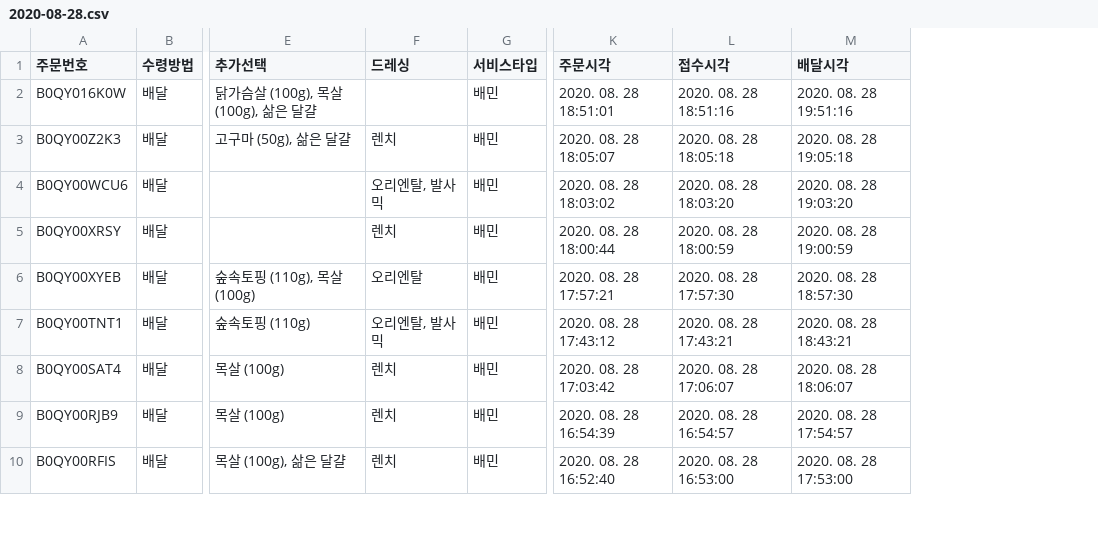
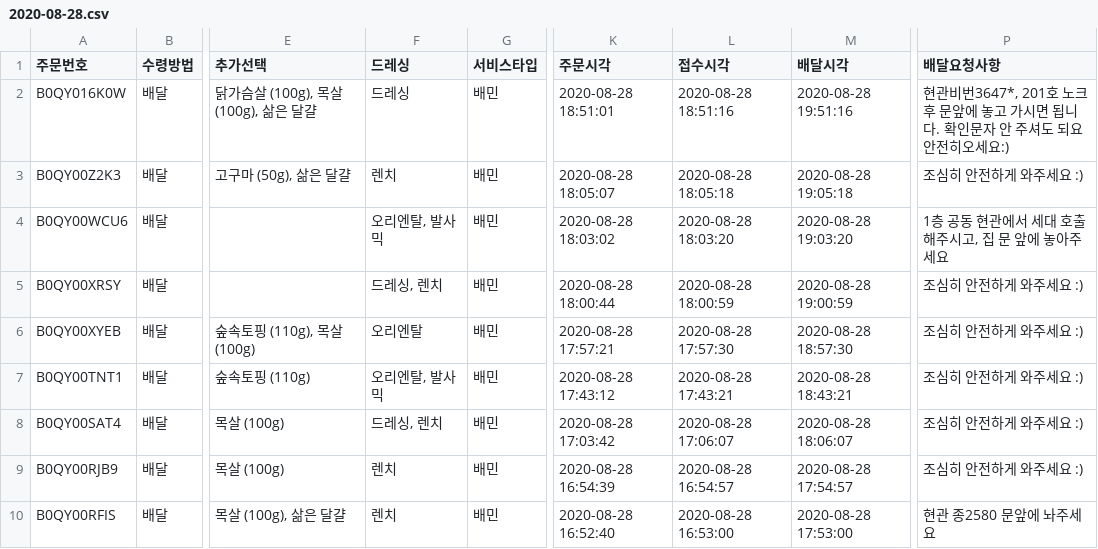
Before and after one commit to kjh03160/money, a CSV file: data/baemin/2020-08-28.csv, drawn as a sheet; only a part is shown, gaps mark what is left out; the diff covers the shown part only; the diff names each change by its address in the sheet, - before the commit and + after, or states it on an @@ line.

```diff
--- a/data/baemin/2020-08-28.csv
+++ b/data/baemin/2020-08-28.csv
+column P (배달요청사항), rows 2-10: 현관비번3647*, 201호 노크후 문앞에 놓고 가시면 됩니다. 확인문자 안 주셔도 되요 안전히오세요:) | 조심히 안전하게 와주세요 :) | 1층 공동 현관에서 세대 호출 해주시고, 집 문 앞에 놓아주세요 | 조심히 안전하게 와주세요 :) | 조심히 안전하게 와주세요 :) | 조심히 안전하게 와주세요 :) | 조심히 안전하게 와주세요 :) | 조심히 안전하게 와주세요 :) | 현관 종2580 문앞에 놔주세요
-F2 (드레싱): (empty)
+F2 (드레싱): 드레싱
-K2 (주문시각): 2020. 08. 28 18:51:01
+K2 (주문시각): 2020-08-28 18:51:01
-L2 (접수시각): 2020. 08. 28 18:51:16
+L2 (접수시각): 2020-08-28 18:51:16
-M2 (배달시각): 2020. 08. 28 19:51:16
+M2 (배달시각): 2020-08-28 19:51:16
-K3 (주문시각): 2020. 08. 28 18:05:07
+K3 (주문시각): 2020-08-28 18:05:07
-L3 (접수시각): 2020. 08. 28 18:05:18
+L3 (접수시각): 2020-08-28 18:05:18
-M3 (배달시각): 2020. 08. 28 19:05:18
+M3 (배달시각): 2020-08-28 19:05:18
-K4 (주문시각): 2020. 08. 28 18:03:02
+K4 (주문시각): 2020-08-28 18:03:02
-L4 (접수시각): 2020. 08. 28 18:03:20
+L4 (접수시각): 2020-08-28 18:03:20
-M4 (배달시각): 2020. 08. 28 19:03:20
+M4 (배달시각): 2020-08-28 19:03:20
-F5 (드레싱): 렌치
+F5 (드레싱): 드레싱, 렌치
-K5 (주문시각): 2020. 08. 28 18:00:44
+K5 (주문시각): 2020-08-28 18:00:44
-L5 (접수시각): 2020. 08. 28 18:00:59
+L5 (접수시각): 2020-08-28 18:00:59
-M5 (배달시각): 2020. 08. 28 19:00:59
+M5 (배달시각): 2020-08-28 19:00:59
-K6 (주문시각): 2020. 08. 28 17:57:21
+K6 (주문시각): 2020-08-28 17:57:21
-L6 (접수시각): 2020. 08. 28 17:57:30
+L6 (접수시각): 2020-08-28 17:57:30
-M6 (배달시각): 2020. 08. 28 18:57:30
+M6 (배달시각): 2020-08-28 18:57:30
-K7 (주문시각): 2020. 08. 28 17:43:12
+K7 (주문시각): 2020-08-28 17:43:12
-L7 (접수시각): 2020. 08. 28 17:43:21
+L7 (접수시각): 2020-08-28 17:43:21
-M7 (배달시각): 2020. 08. 28 18:43:21
+M7 (배달시각): 2020-08-28 18:43:21
-F8 (드레싱): 렌치
+F8 (드레싱): 드레싱, 렌치
-K8 (주문시각): 2020. 08. 28 17:03:42
+K8 (주문시각): 2020-08-28 17:03:42
-L8 (접수시각): 2020. 08. 28 17:06:07
+L8 (접수시각): 2020-08-28 17:06:07
-M8 (배달시각): 2020. 08. 28 18:06:07
+M8 (배달시각): 2020-08-28 18:06:07
-K9 (주문시각): 2020. 08. 28 16:54:39
+K9 (주문시각): 2020-08-28 16:54:39
-L9 (접수시각): 2020. 08. 28 16:54:57
+L9 (접수시각): 2020-08-28 16:54:57
-M9 (배달시각): 2020. 08. 28 17:54:57
+M9 (배달시각): 2020-08-28 17:54:57
-K10 (주문시각): 2020. 08. 28 16:52:40
+K10 (주문시각): 2020-08-28 16:52:40
-L10 (접수시각): 2020. 08. 28 16:53:00
+L10 (접수시각): 2020-08-28 16:53:00
-M10 (배달시각): 2020. 08. 28 17:53:00
+M10 (배달시각): 2020-08-28 17:53:00
```
Also changed, not shown: 69 edited cells elsewhere in this file, data/albam/2020-08-19.csv, data/albam/2020-08-20.csv, 16 other files.
